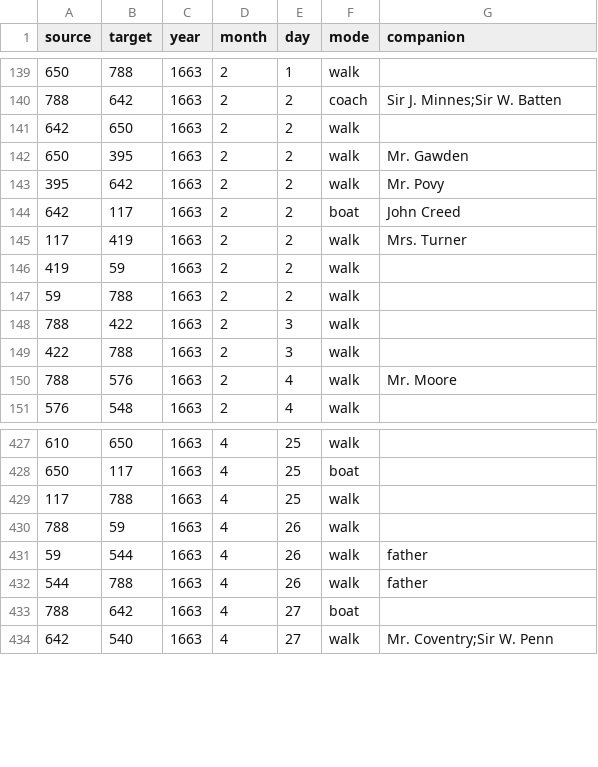
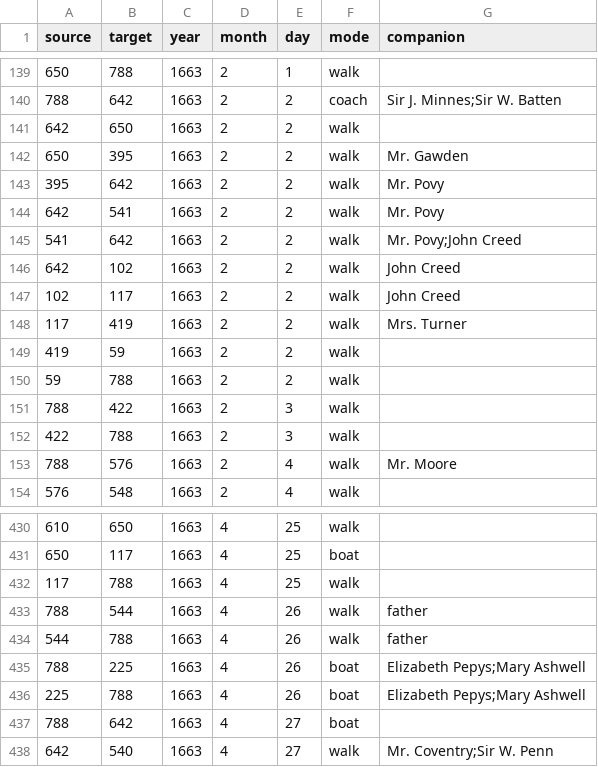
Before and after one commit to jmotis/networking-pepys, a CSV file: edges_1663_jan_apr.csv, drawn as a sheet; only a part is shown, gaps mark what is left out.

```diff
--- a/edges_1663_jan_apr.csv
+++ b/edges_1663_jan_apr.csv
@@ -143,3 +143,6 @@ source,target,year,month,day,mode,companion
 395,642,1663,2,2,walk,Mr. Povy
-642,117,1663,2,2,boat,John Creed
+642,541,1663,2,2,walk,Mr. Povy
+541,642,1663,2,2,walk,Mr. Povy;John Creed
+642,102,1663,2,2,walk,John Creed
+102,117,1663,2,2,walk,John Creed
 117,419,1663,2,2,walk,Mrs. Turner
@@ -429,5 +432,6 @@ source,target,year,month,day,mode,companion
 117,788,1663,4,25,walk,
-788,59,1663,4,26,walk,
-59,544,1663,4,26,walk,father
+788,544,1663,4,26,walk,father
 544,788,1663,4,26,walk,father
+788,225,1663,4,26,boat,Elizabeth Pepys;Mary Ashwell
+225,788,1663,4,26,boat,Elizabeth Pepys;Mary Ashwell
 788,642,1663,4,27,boat,
```
Also changed, not shown: edges_1661_jul_dec.csv, 1 other file.
